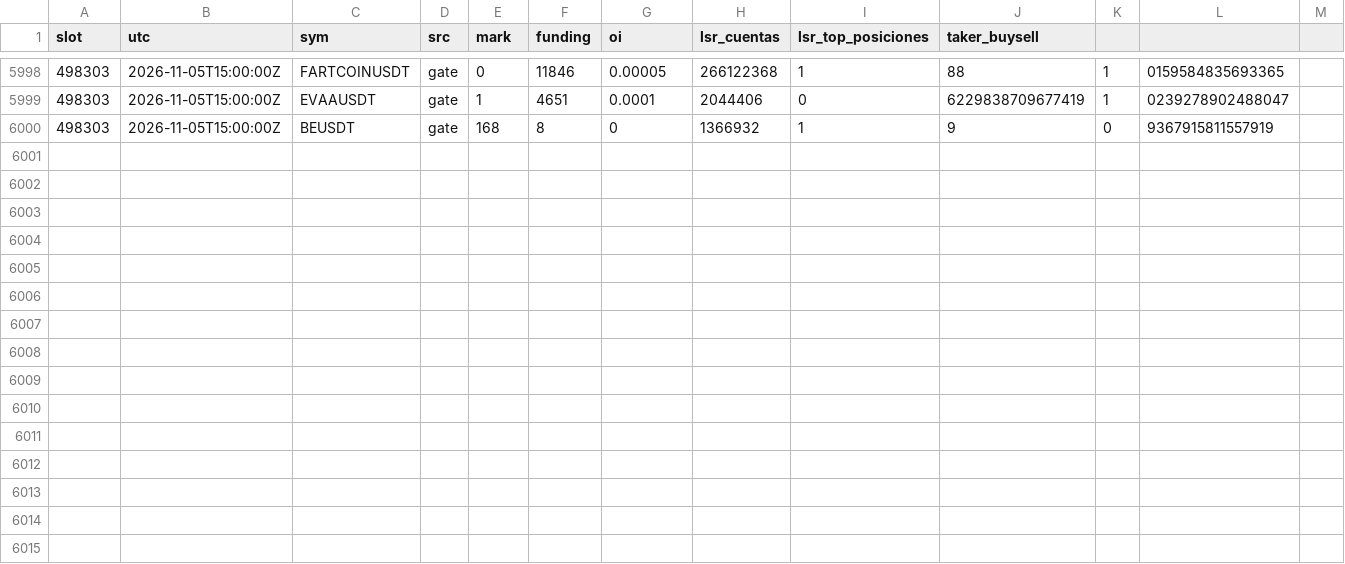
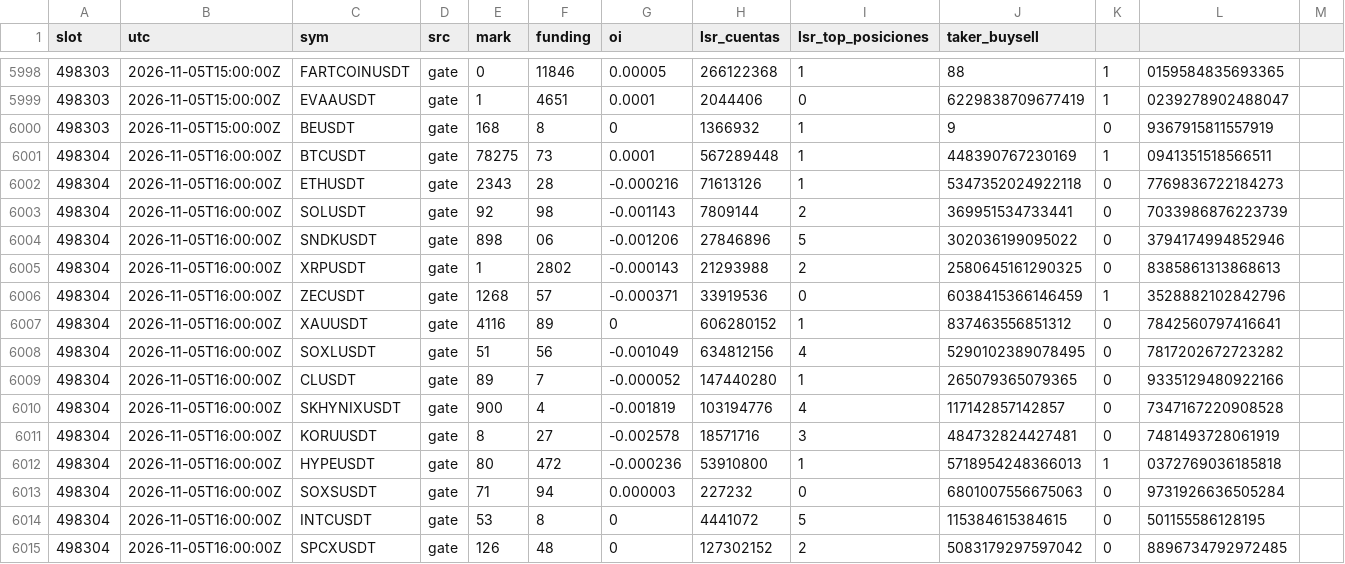
Before and after one commit to lpdort-spec/escaner-bitunix, a CSV file: datos/posicionamiento-202611.csv, drawn as a sheet; only a part is shown, gaps mark what is left out; the diff names each change by its address in the sheet, - before the commit and + after, or states it on an @@ line.

```diff
--- a/datos/posicionamiento-202611.csv
+++ b/datos/posicionamiento-202611.csv
+row 6001: 498304 | 2026-11-05T16:00:00Z | BTCUSDT | gate | 78275 | 73 | 0.0001 | 567289448 | 1 | 448390767230169 | 1 | 0941351518566511
+row 6002: 498304 | 2026-11-05T16:00:00Z | ETHUSDT | gate | 2343 | 28 | -0.000216 | 71613126 | 1 | 5347352024922118 | 0 | 7769836722184273
+row 6003: 498304 | 2026-11-05T16:00:00Z | SOLUSDT | gate | 92 | 98 | -0.001143 | 7809144 | 2 | 369951534733441 | 0 | 7033986876223739
+row 6004: 498304 | 2026-11-05T16:00:00Z | SNDKUSDT | gate | 898 | 06 | -0.001206 | 27846896 | 5 | 302036199095022 | 0 | 3794174994852946
+row 6005: 498304 | 2026-11-05T16:00:00Z | XRPUSDT | gate | 1 | 2802 | -0.000143 | 21293988 | 2 | 2580645161290325 | 0 | 8385861313868613
+row 6006: 498304 | 2026-11-05T16:00:00Z | ZECUSDT | gate | 1268 | 57 | -0.000371 | 33919536 | 0 | 6038415366146459 | 1 | 3528882102842796
+row 6007: 498304 | 2026-11-05T16:00:00Z | XAUUSDT | gate | 4116 | 89 | 0 | 606280152 | 1 | 837463556851312 | 0 | 7842560797416641
+row 6008: 498304 | 2026-11-05T16:00:00Z | SOXLUSDT | gate | 51 | 56 | -0.001049 | 634812156 | 4 | 5290102389078495 | 0 | 7817202672723282
+row 6009: 498304 | 2026-11-05T16:00:00Z | CLUSDT | gate | 89 | 7 | -0.000052 | 147440280 | 1 | 265079365079365 | 0 | 9335129480922166
+row 6010: 498304 | 2026-11-05T16:00:00Z | SKHYNIXUSDT | gate | 900 | 4 | -0.001819 | 103194776 | 4 | 117142857142857 | 0 | 7347167220908528
+row 6011: 498304 | 2026-11-05T16:00:00Z | KORUUSDT | gate | 8 | 27 | -0.002578 | 18571716 | 3 | 484732824427481 | 0 | 7481493728061919
+row 6012: 498304 | 2026-11-05T16:00:00Z | HYPEUSDT | gate | 80 | 472 | -0.000236 | 53910800 | 1 | 5718954248366013 | 1 | 0372769036185818
+row 6013: 498304 | 2026-11-05T16:00:00Z | SOXSUSDT | gate | 71 | 94 | 0.000003 | 227232 | 0 | 6801007556675063 | 0 | 9731926636505284
+row 6014: 498304 | 2026-11-05T16:00:00Z | INTCUSDT | gate | 53 | 8 | 0 | 4441072 | 5 | 115384615384615 | 0 | 501155586128195
+row 6015: 498304 | 2026-11-05T16:00:00Z | SPCXUSDT | gate | 126 | 48 | 0 | 127302152 | 2 | 5083179297597042 | 0 | 8896734792972485
```
Also changed, not shown: 2 other files.
